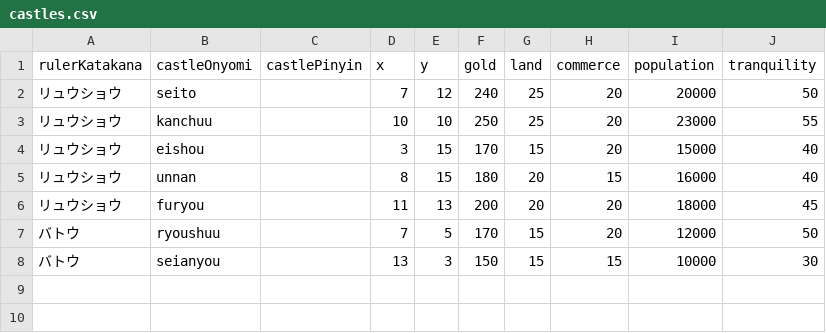
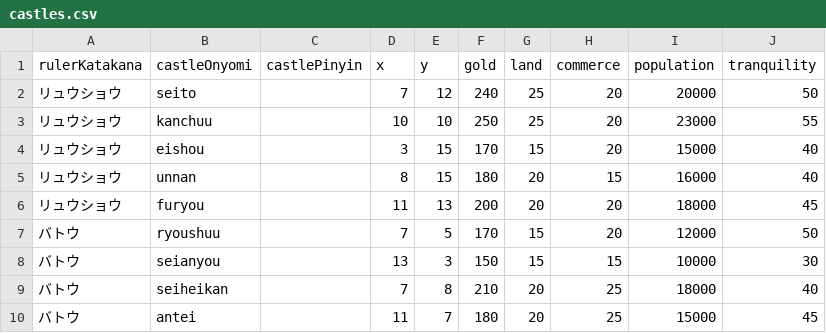
Before and after one commit to a-n-d-r-3-w/sangokushi-chuugen-no-hasha-reference-data, a CSV file: castles.csv, drawn as a sheet.

Commit message:
Update castles.csv

```diff
--- a/castles.csv
+++ b/castles.csv
@@ -8 +8,3 @@ rulerKatakana,castleOnyomi,castlePinyin,x,y,gold,land,commerce,population,tranqu
 バトウ,seianyou,,13,3,150,15,15,10000,30
+バトウ,seiheikan,,7,8,210,20,25,18000,40
+バトウ,antei,,11,7,180,20,25,15000,45
```
